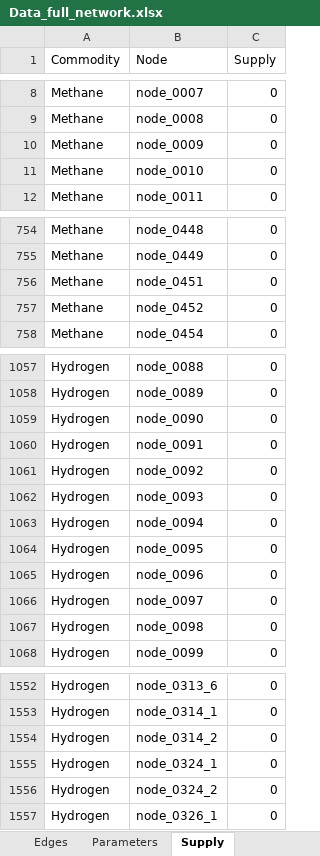
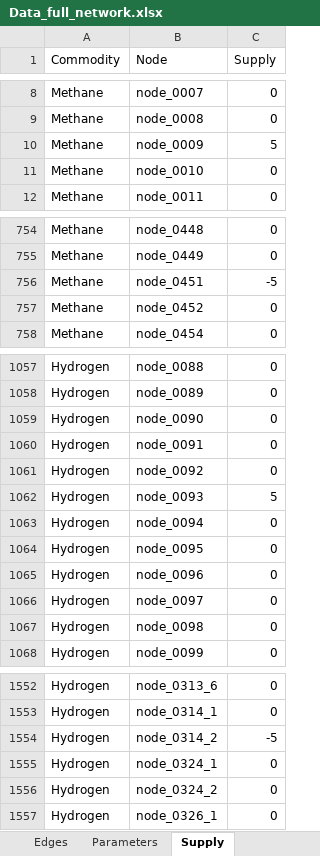
Before and after one commit to CSEI-EU/gas_infrastructure_model, an Excel workbook: 01_data/01_input_data/02_processed/Data_full_network.xlsx, sheet Supply, drawn as a sheet; only a part is shown, gaps mark what is left out; values as stored, in another font and other column widths than the file's, no borders; the diff names each change by its address in the sheet, - before the commit and + after, or states it on an @@ line.

```diff
--- a/01_data/01_input_data/02_processed/Data_full_network.xlsx (sheet Supply)
+++ b/01_data/01_input_data/02_processed/Data_full_network.xlsx (sheet Supply)
-C10 (Supply): 0
+C10 (Supply): 5
-C756 (Supply): 0
+C756 (Supply): -5
-C1062 (Supply): 0
+C1062 (Supply): 5
-C1554 (Supply): 0
+C1554 (Supply): -5
```
Also changed, not shown: 01_data/01_input_data/02_processed/input_network_data.xlsx, 01_data/01_input_data/02_processed/network_data.xlsx, 2 other files.
